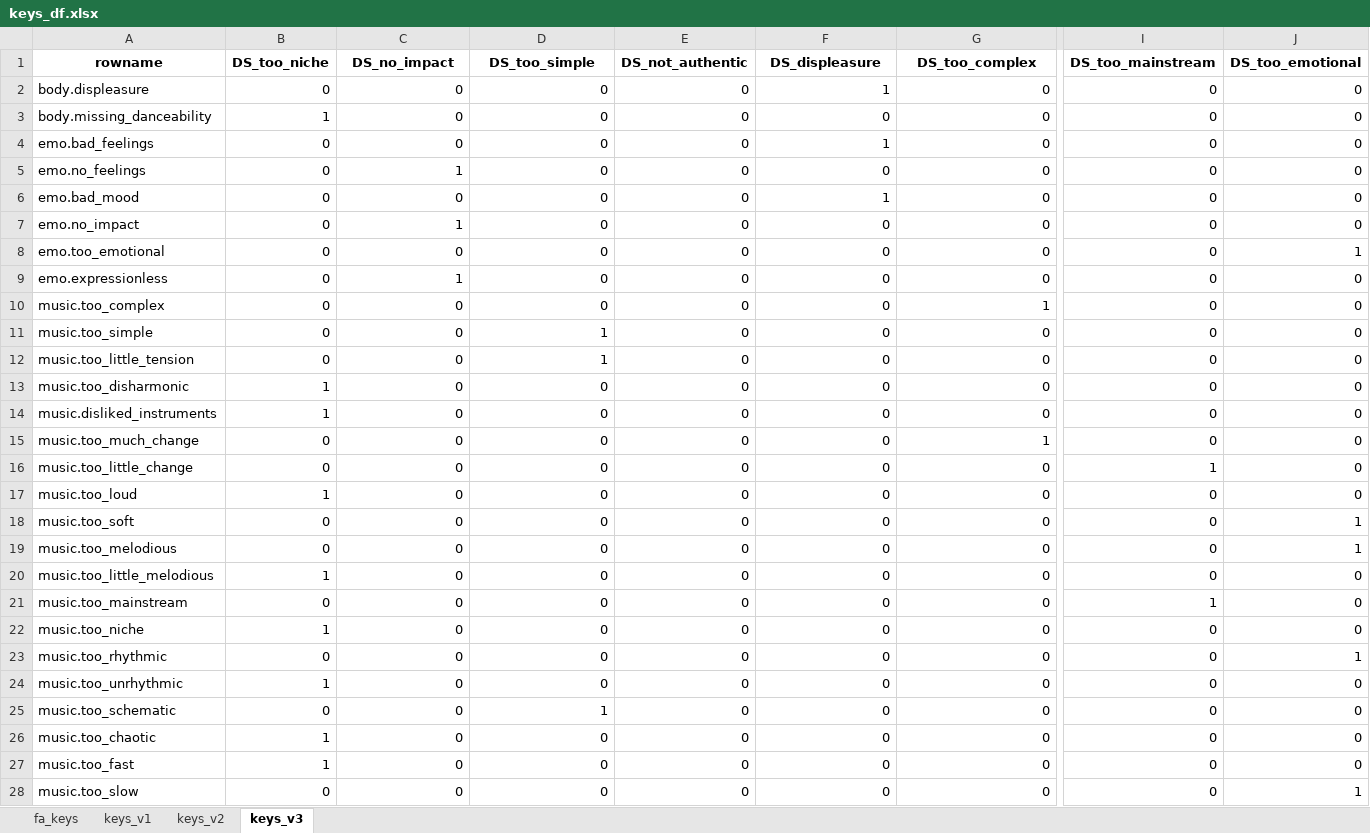
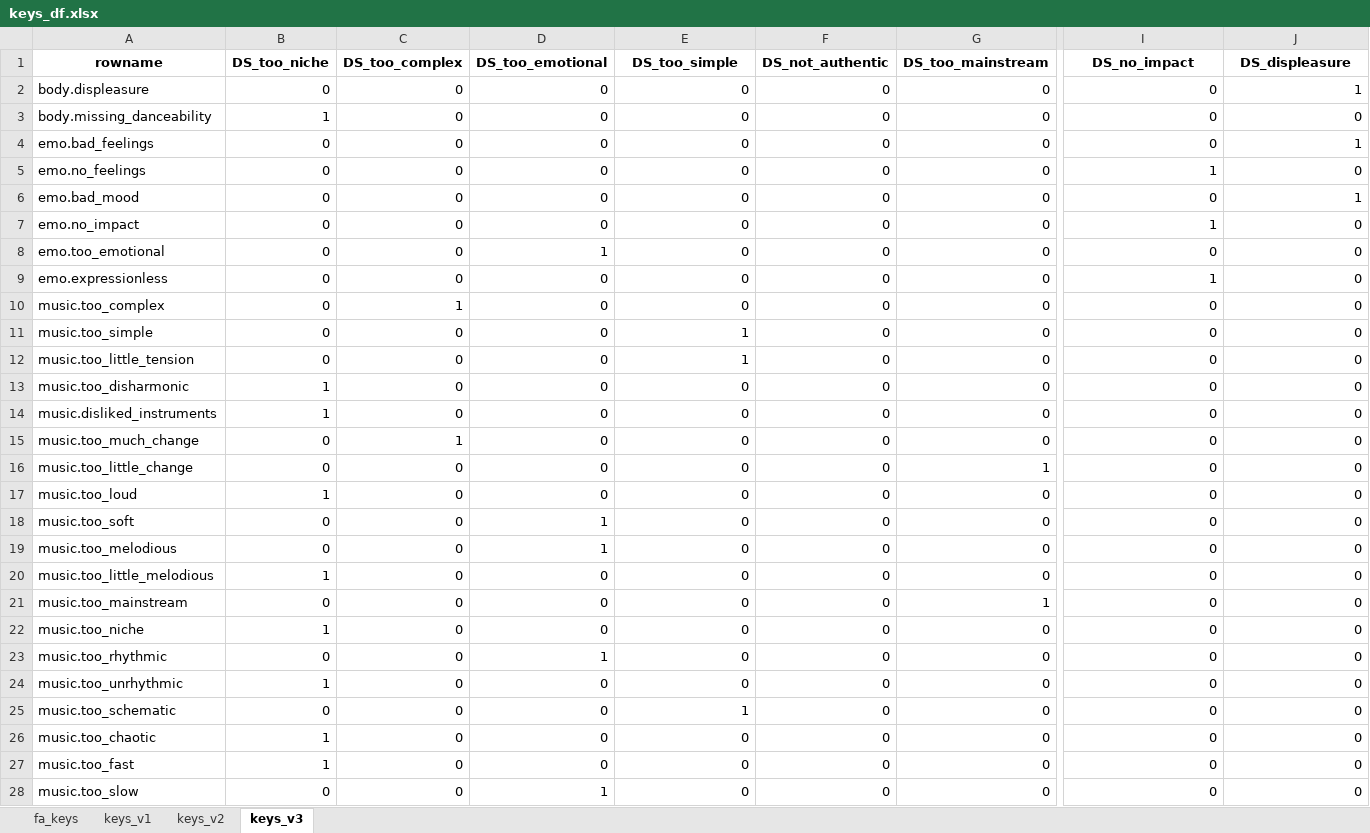
Before and after one commit to klausfrieler/dislikes, an Excel workbook: data/keys_df.xlsx, sheet keys_v3, drawn as a sheet; only a part is shown, gaps mark what is left out; values as stored, in another font and other column widths than the file's, no borders; the diff covers the shown part only; the diff names each change by its address in the sheet, - before the commit and + after, or states it on an @@ line.

```diff
--- a/data/keys_df.xlsx (sheet keys_v3)
+++ b/data/keys_df.xlsx (sheet keys_v3)
-C1: DS_no_impact
+C1: DS_too_complex
-D1: DS_too_simple
+D1: DS_too_emotional
-E1: DS_not_authentic
+E1: DS_too_simple
-F1: DS_displeasure
+F1: DS_not_authentic
-G1: DS_too_complex
+G1: DS_too_mainstream
-I1: DS_too_mainstream
+I1: DS_no_impact
-J1: DS_too_emotional
+J1: DS_displeasure
-F2 (DS_not_authentic): 1
+F2 (DS_not_authentic): 0
-J2 (DS_displeasure): 0
+J2 (DS_displeasure): 1
-F4 (DS_not_authentic): 1
+F4 (DS_not_authentic): 0
-J4 (DS_displeasure): 0
+J4 (DS_displeasure): 1
-C5 (DS_too_complex): 1
+C5 (DS_too_complex): 0
-I5 (DS_no_impact): 0
+I5 (DS_no_impact): 1
-F6 (DS_not_authentic): 1
+F6 (DS_not_authentic): 0
-J6 (DS_displeasure): 0
+J6 (DS_displeasure): 1
-C7 (DS_too_complex): 1
+C7 (DS_too_complex): 0
-I7 (DS_no_impact): 0
+I7 (DS_no_impact): 1
-D8 (DS_too_emotional): 0
+D8 (DS_too_emotional): 1
-J8 (DS_displeasure): 1
+J8 (DS_displeasure): 0
-C9 (DS_too_complex): 1
+C9 (DS_too_complex): 0
-I9 (DS_no_impact): 0
+I9 (DS_no_impact): 1
-C10 (DS_too_complex): 0
+C10 (DS_too_complex): 1
-G10 (DS_too_mainstream): 1
+G10 (DS_too_mainstream): 0
-D11:D12 (DS_too_emotional): 1
+D11:D12 (DS_too_emotional): 0
-E11:E12 (DS_too_simple): 0
+E11:E12 (DS_too_simple): 1
-C15 (DS_too_complex): 0
+C15 (DS_too_complex): 1
-G15 (DS_too_mainstream): 1
+G15 (DS_too_mainstream): 0
-G16 (DS_too_mainstream): 0
+G16 (DS_too_mainstream): 1
-I16 (DS_no_impact): 1
+I16 (DS_no_impact): 0
-D18:D19 (DS_too_emotional): 0
+D18:D19 (DS_too_emotional): 1
-J18:J19 (DS_displeasure): 1
+J18:J19 (DS_displeasure): 0
-G21 (DS_too_mainstream): 0
+G21 (DS_too_mainstream): 1
-I21 (DS_no_impact): 1
+I21 (DS_no_impact): 0
-D23 (DS_too_emotional): 0
+D23 (DS_too_emotional): 1
-J23 (DS_displeasure): 1
+J23 (DS_displeasure): 0
-D25 (DS_too_emotional): 1
+D25 (DS_too_emotional): 0
-E25 (DS_too_simple): 0
+E25 (DS_too_simple): 1
-D28 (DS_too_emotional): 0
+D28 (DS_too_emotional): 1
-J28 (DS_displeasure): 1
+J28 (DS_displeasure): 0
```
Also changed, not shown: 18 edited cells elsewhere in this sheet, 8 other files.
